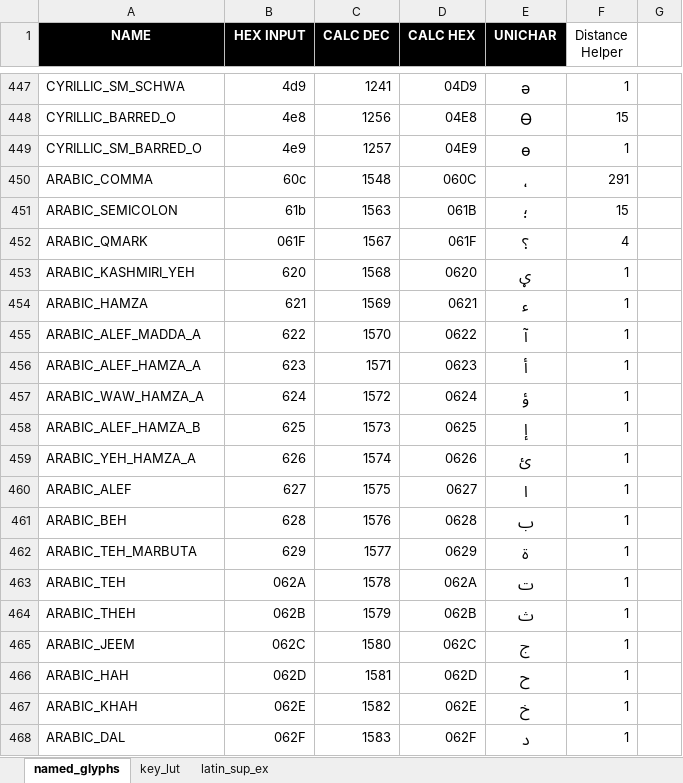
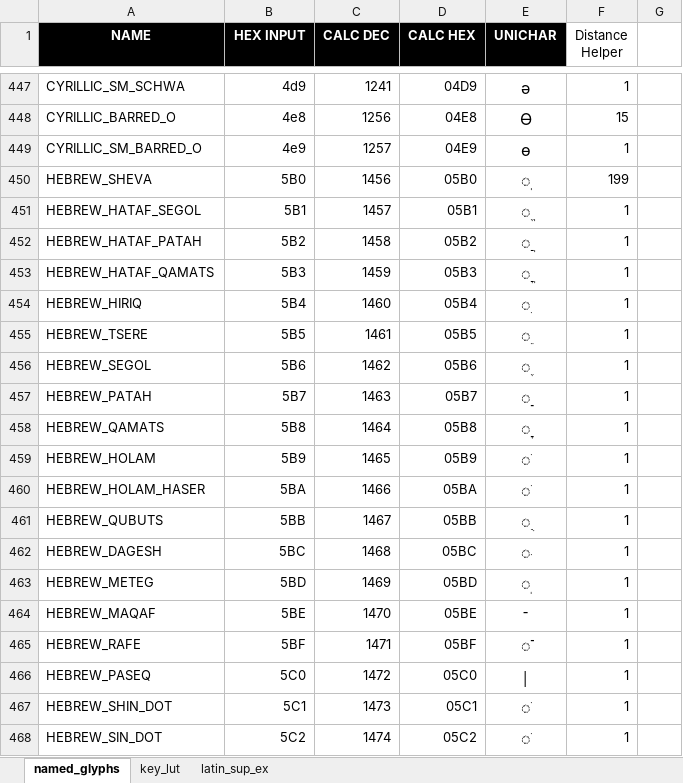
Before and after one commit to thpoll83/qmk_firmware, an Excel workbook: keyboards/handwired/polykybd/split72/keymaps/default/lang/lang_lut.xlsx, sheet named_glyphs, drawn as a sheet; only a part is shown, gaps mark what is left out; the shorter side is filled out with more unchanged rows; values as stored, in another font and other column widths than the file's, no borders; the diff covers the shown part only; the diff names each change by its address in the sheet, - before the commit and + after, or states it on an @@ line.

Commit message:
Added support for Hebrew; Chinese KangXi characters;

```diff
--- a/keyboards/handwired/polykybd/split72/keymaps/default/lang/lang_lut.xlsx (sheet named_glyphs)
+++ b/keyboards/handwired/polykybd/split72/keymaps/default/lang/lang_lut.xlsx (sheet named_glyphs)
+row 450: HEBREW_SHEVA | 5B0 | 1456 | 05B0 | ְ | 199
+row 451: HEBREW_HATAF_SEGOL | 5B1 | 1457 | 05B1 | ֱ | 1
+row 452: HEBREW_HATAF_PATAH | 5B2 | 1458 | 05B2 | ֲ | 1
+row 453: HEBREW_HATAF_QAMATS | 5B3 | 1459 | 05B3 | ֳ | 1
+row 454: HEBREW_HIRIQ | 5B4 | 1460 | 05B4 | ִ | 1
+row 455: HEBREW_TSERE | 5B5 | 1461 | 05B5 | ֵ | 1
+row 456: HEBREW_SEGOL | 5B6 | 1462 | 05B6 | ֶ | 1
+row 457: HEBREW_PATAH | 5B7 | 1463 | 05B7 | ַ | 1
+row 458: HEBREW_QAMATS | 5B8 | 1464 | 05B8 | ָ | 1
+row 459: HEBREW_HOLAM | 5B9 | 1465 | 05B9 | ֹ | 1
+row 460: HEBREW_HOLAM_HASER | 5BA | 1466 | 05BA | ֺ | 1
+row 461: HEBREW_QUBUTS | 5BB | 1467 | 05BB | ֻ | 1
+row 462: HEBREW_DAGESH | 5BC | 1468 | 05BC | ּ | 1
+row 463: HEBREW_METEG | 5BD | 1469 | 05BD | ֽ | 1
+row 464: HEBREW_MAQAF | 5BE | 1470 | 05BE | ־ | 1
+row 465: HEBREW_RAFE | 5BF | 1471 | 05BF | ֿ | 1
+row 466: HEBREW_PASEQ | 5C0 | 1472 | 05C0 | ׀ | 1
+row 467: HEBREW_SHIN_DOT | 5C1 | 1473 | 05C1 | ׁ | 1
+row 468: HEBREW_SIN_DOT | 5C2 | 1474 | 05C2 | ׂ | 1
```
Also changed, not shown: 72 added rows, 26 removed rows and 5 edited cells elsewhere in this sheet, sheet key_lut, formulas that keep their value, 18 other files.
